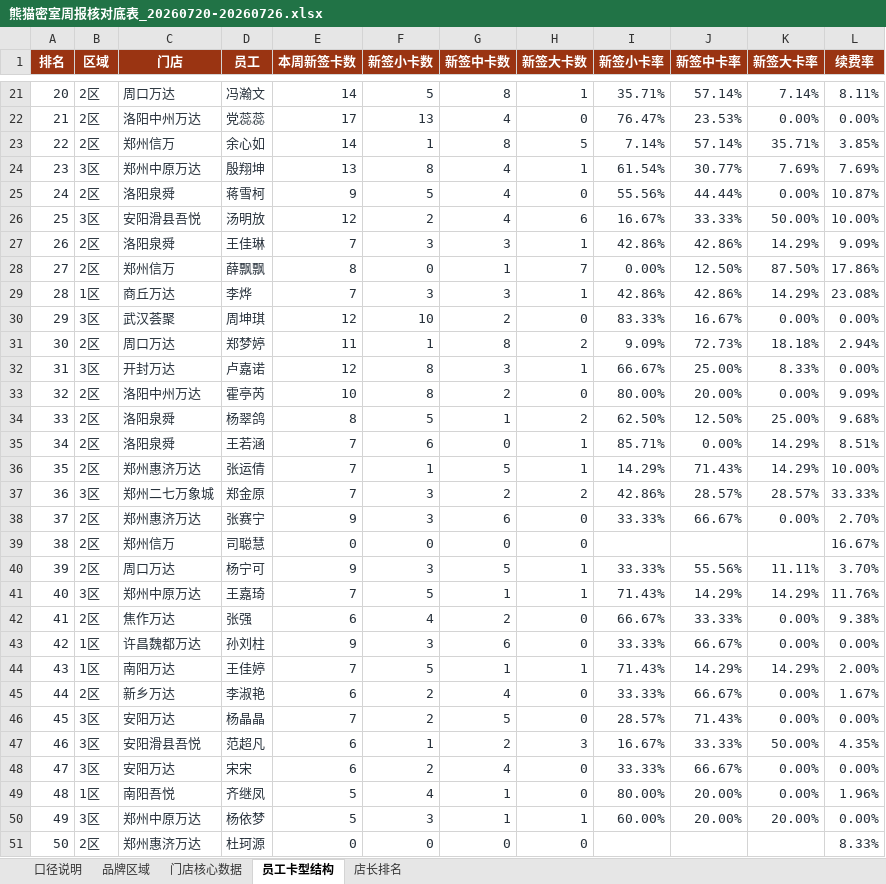
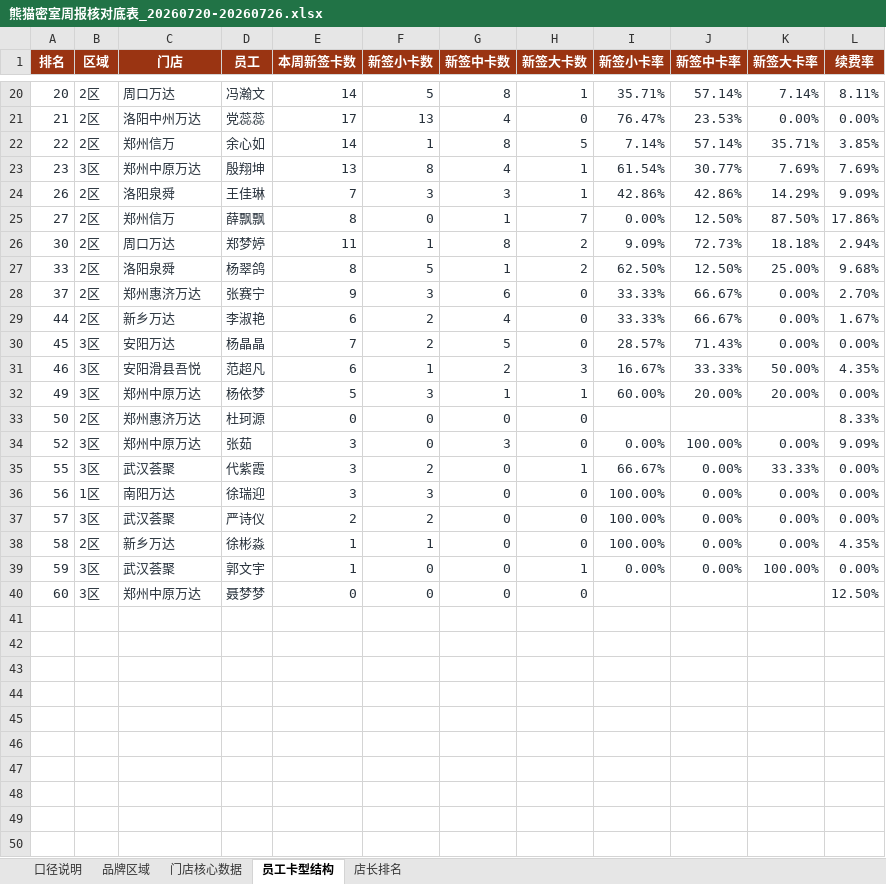
Before and after one commit to 17612861170/panda-weekly-pages, an Excel workbook: reports/20260720-20260726/熊猫密室周报核对底表_20260720-20260726.xlsx, sheet 员工卡型结构, drawn as a sheet; only a part is shown, gaps mark what is left out; the shorter side is filled out with more unchanged rows; values as stored, in another font and other column widths than the file's, no borders; table styles not drawn; the diff covers the shown part only; the diff names each change by its address in the sheet, - before the commit and + after, or states it on an @@ line.

```diff
--- a/reports/20260720-20260726/熊猫密室周报核对底表_20260720-20260726.xlsx (sheet 员工卡型结构)
+++ b/reports/20260720-20260726/熊猫密室周报核对底表_20260720-20260726.xlsx (sheet 员工卡型结构)
-row 25: 24 | 2区 | 洛阳泉舜 | 蒋雪柯 | 9 | 5 | 4 | 0 | 55.56% | 44.44% | 0.00% | 10.87%
-row 26: 25 | 3区 | 安阳滑县吾悦 | 汤明放 | 12 | 2 | 4 | 6 | 16.67% | 33.33% | 50.00% | 10.00%
-row 29: 28 | 1区 | 商丘万达 | 李烨 | 7 | 3 | 3 | 1 | 42.86% | 42.86% | 14.29% | 23.08%
-row 30: 29 | 3区 | 武汉荟聚 | 周坤琪 | 12 | 10 | 2 | 0 | 83.33% | 16.67% | 0.00% | 0.00%
-row 32: 31 | 3区 | 开封万达 | 卢嘉诺 | 12 | 8 | 3 | 1 | 66.67% | 25.00% | 8.33% | 0.00%
-row 33: 32 | 2区 | 洛阳中州万达 | 霍亭芮 | 10 | 8 | 2 | 0 | 80.00% | 20.00% | 0.00% | 9.09%
-row 35: 34 | 2区 | 洛阳泉舜 | 王若涵 | 7 | 6 | 0 | 1 | 85.71% | 0.00% | 14.29% | 8.51%
-row 36: 35 | 2区 | 郑州惠济万达 | 张运倩 | 7 | 1 | 5 | 1 | 14.29% | 71.43% | 14.29% | 10.00%
-row 37: 36 | 3区 | 郑州二七万象城 | 郑金原 | 7 | 3 | 2 | 2 | 42.86% | 28.57% | 28.57% | 33.33%
-row 39: 38 | 2区 | 郑州信万 | 司聪慧 | 0 | 0 | 0 | 0 |  |  |  | 16.67%
-row 40: 39 | 2区 | 周口万达 | 杨宁可 | 9 | 3 | 5 | 1 | 33.33% | 55.56% | 11.11% | 3.70%
-row 41: 40 | 3区 | 郑州中原万达 | 王嘉琦 | 7 | 5 | 1 | 1 | 71.43% | 14.29% | 14.29% | 11.76%
-row 42: 41 | 2区 | 焦作万达 | 张强 | 6 | 4 | 2 | 0 | 66.67% | 33.33% | 0.00% | 9.38%
-row 43: 42 | 1区 | 许昌魏都万达 | 孙刘柱 | 9 | 3 | 6 | 0 | 33.33% | 66.67% | 0.00% | 0.00%
-row 44: 43 | 1区 | 南阳万达 | 王佳婷 | 7 | 5 | 1 | 1 | 71.43% | 14.29% | 14.29% | 2.00%
-row 48: 47 | 3区 | 安阳万达 | 宋宋 | 6 | 2 | 4 | 0 | 33.33% | 66.67% | 0.00% | 0.00%
-row 49: 48 | 1区 | 南阳吾悦 | 齐继凤 | 5 | 4 | 1 | 0 | 80.00% | 20.00% | 0.00% | 1.96%
```
Also changed, not shown: 4 removed rows elsewhere in this sheet, reports/20260720-20260726/城市经理问题闭环填写表_20260720-20260726.xlsx, reports/current/城市经理问题闭环填写表_20260720-20260726.xlsx, 3 other files.
